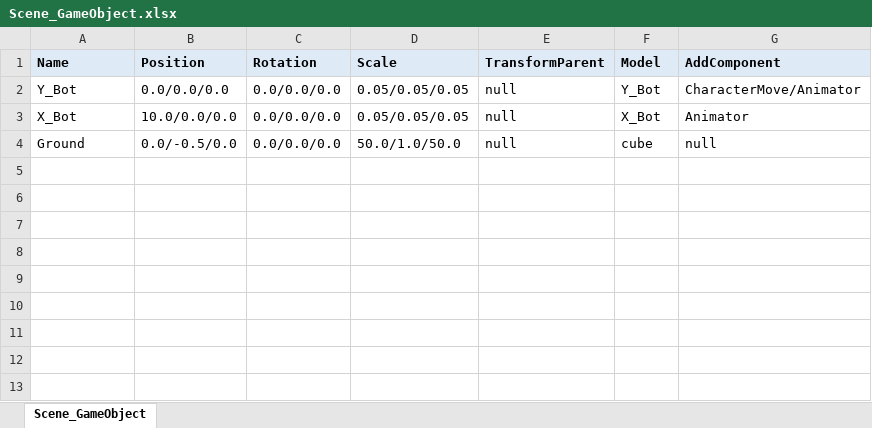
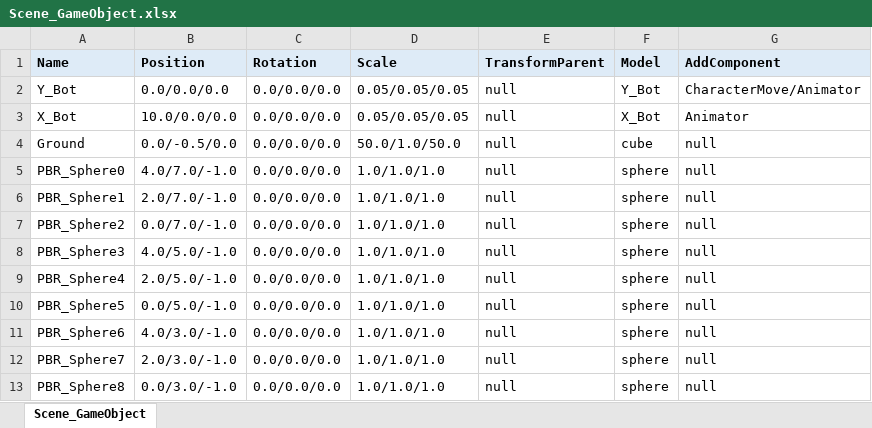
Before and after one commit to wlsvy/2020_DirectX_Project, an Excel workbook: DX_study/DX_study/Data/CSV/Scene_GameObject.xlsx, sheet Scene_GameObject, drawn as a sheet; values as stored, in another font and other column widths than the file's, no borders; the diff names each change by its address in the sheet, - before the commit and + after, or states it on an @@ line.

```diff
--- a/DX_study/DX_study/Data/CSV/Scene_GameObject.xlsx (sheet Scene_GameObject)
+++ b/DX_study/DX_study/Data/CSV/Scene_GameObject.xlsx (sheet Scene_GameObject)
+row 5: PBR_Sphere0 | 4.0/7.0/-1.0 | 0.0/0.0/0.0 | 1.0/1.0/1.0 | null | sphere | null
+row 6: PBR_Sphere1 | 2.0/7.0/-1.0 | 0.0/0.0/0.0 | 1.0/1.0/1.0 | null | sphere | null
+row 7: PBR_Sphere2 | 0.0/7.0/-1.0 | 0.0/0.0/0.0 | 1.0/1.0/1.0 | null | sphere | null
+row 8: PBR_Sphere3 | 4.0/5.0/-1.0 | 0.0/0.0/0.0 | 1.0/1.0/1.0 | null | sphere | null
+row 9: PBR_Sphere4 | 2.0/5.0/-1.0 | 0.0/0.0/0.0 | 1.0/1.0/1.0 | null | sphere | null
+row 10: PBR_Sphere5 | 0.0/5.0/-1.0 | 0.0/0.0/0.0 | 1.0/1.0/1.0 | null | sphere | null
+row 11: PBR_Sphere6 | 4.0/3.0/-1.0 | 0.0/0.0/0.0 | 1.0/1.0/1.0 | null | sphere | null
+row 12: PBR_Sphere7 | 2.0/3.0/-1.0 | 0.0/0.0/0.0 | 1.0/1.0/1.0 | null | sphere | null
+row 13: PBR_Sphere8 | 0.0/3.0/-1.0 | 0.0/0.0/0.0 | 1.0/1.0/1.0 | null | sphere | null
```
Also changed, not shown: DX_study/DX_study/Data/CSV/MaterialTable.xlsx, 28 other files.
